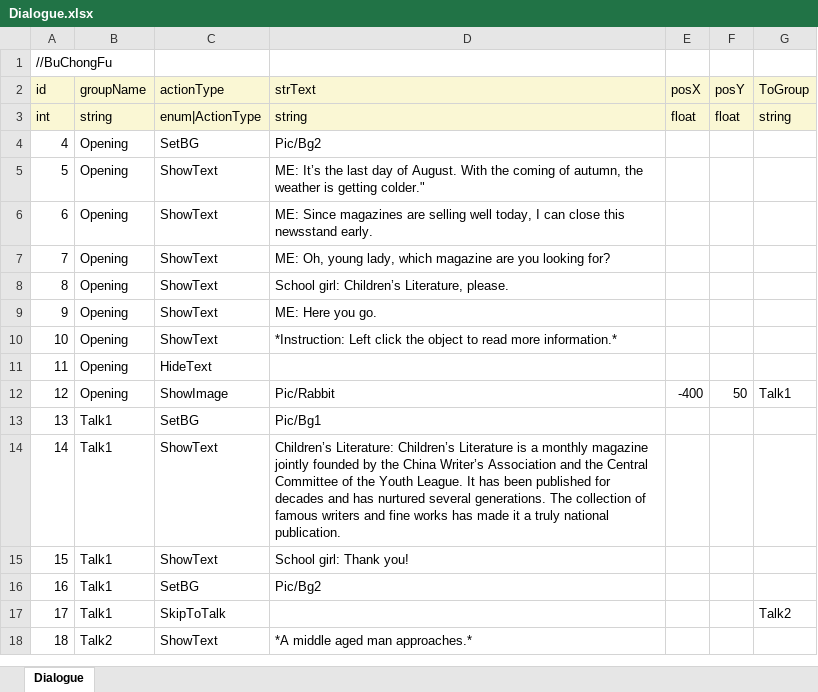
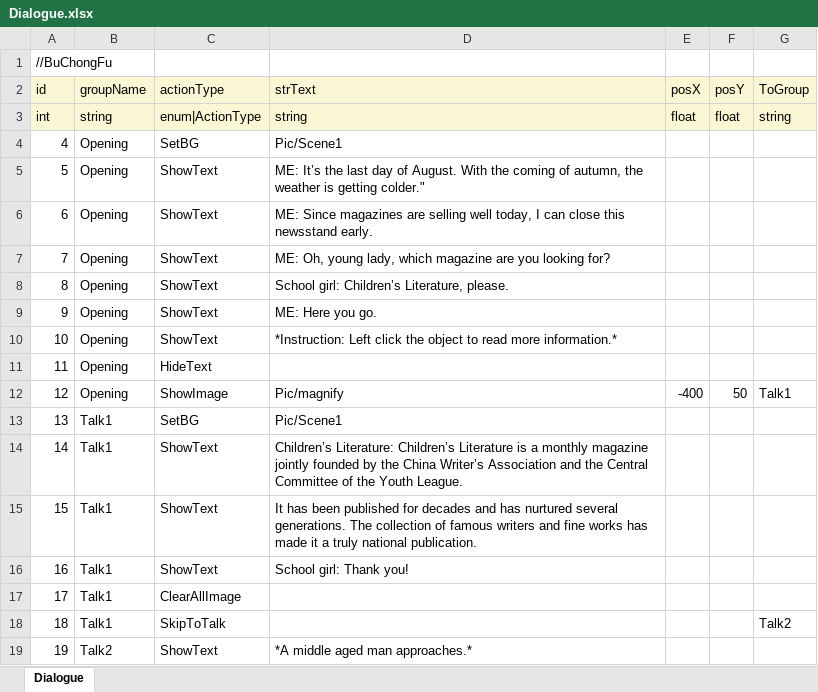
Before and after one commit to 1artDeco/HistoricalGame, an Excel workbook: Assets/Excel/Dialogue.xlsx, sheet Dialogue, drawn as a sheet; only a part is shown; values as stored, in another font and other column widths than the file's, no borders; addresses are those after the commit; the diff covers the shown part only; the diff names each change by its address in the sheet, - before the commit and + after, or states it on an @@ line.

```diff
--- a/Assets/Excel/Dialogue.xlsx (sheet Dialogue)
+++ b/Assets/Excel/Dialogue.xlsx (sheet Dialogue)
-D4 (strText): Pic/Bg2
+D4 (strText): Pic/Scene1
-D12 (strText): Pic/Rabbit
+D12 (strText): Pic/magnify
-D13 (strText): Pic/Bg1
+D13 (strText): Pic/Scene1
-D14 (strText): …Youth League. It has been published for decades and has nurtured several generations. The collection of famous writers and fine works has made it a truly national publication.
+D14 (strText): …Youth League.
+row 15: 15 | Talk1 | ShowText | It has been published for decades and has nurtured several generations. The collection of famous writers and fine works has made it a truly national publication.
@@ column A (id) renumbered between rows 16 and 24 @@
-C17 (actionType): SetBG
+C17 (actionType): ClearAllImage
-D17 (strText): Pic/Bg2
+D17 (strText): (empty)
```
Also changed, not shown: 70 added rows elsewhere in this sheet, 19 other files.
